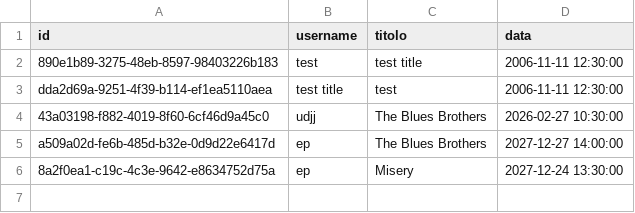
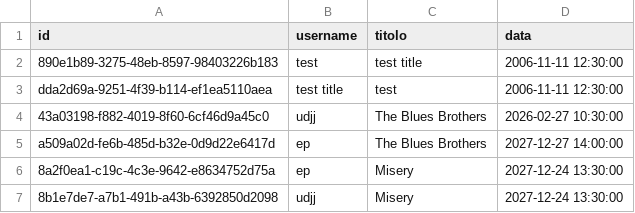
Before and after one commit to flekss07/UNI-cinemax-maven, a CSV file: data/prenotazioni.csv, drawn as a sheet.

```diff
--- a/data/prenotazioni.csv
+++ b/data/prenotazioni.csv
@@ -6 +6,2 @@ a509a02d-fe6b-485d-b32e-0d9d22e6417d,ep,The Blues Brothers,2027-12-27 14:00:00
 8a2f0ea1-c19c-4c3e-9642-e8634752d75a,ep,Misery,2027-12-24 13:30:00
+8b1e7de7-a7b1-491b-a43b-6392850d2098,udjj,Misery,2027-12-24 13:30:00
```
Also changed, not shown: 2 other files.
